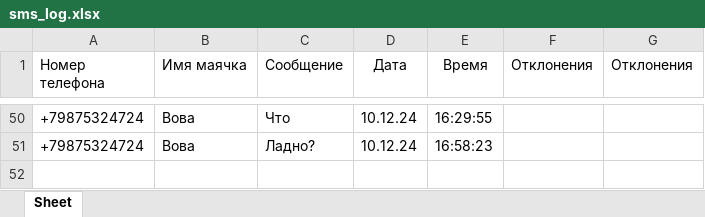
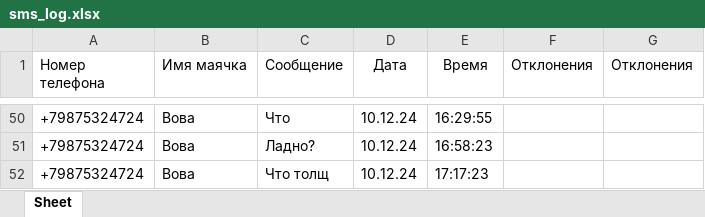
Before and after one commit to vlkardakov/SmsToolsN, an Excel workbook: Files/sms_log.xlsx, sheet Sheet, drawn as a sheet; only a part is shown, gaps mark what is left out; values as stored, in another font and other column widths than the file's, no borders; the diff names each change by its address in the sheet, - before the commit and + after, or states it on an @@ line.

```diff
--- a/Files/sms_log.xlsx (sheet Sheet)
+++ b/Files/sms_log.xlsx (sheet Sheet)
+row 52: +79875324724 | Вова | Что толщ | 10.12.24 | 17:17:23
```
Also changed, not shown: Files/contacts.xlsx, 3 other files.
